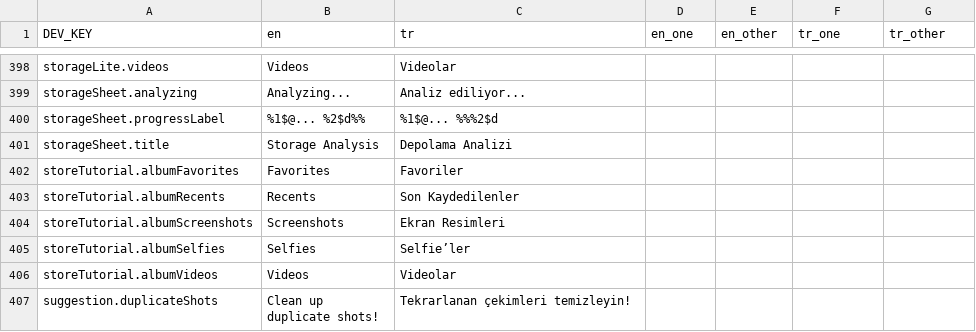
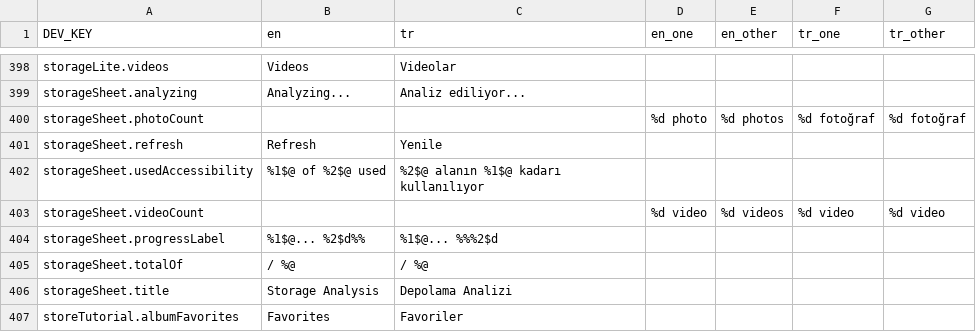
Before and after one commit to zeynepmuslim/secure-photo-cleaner-app, a CSV file: Localization/translations.csv, drawn as a sheet; only a part is shown, gaps mark what is left out; the shorter side is filled out with more unchanged rows.

Commit message:
feat: storage sheet ledger redesign
Rebuild Home's storage sheet as one column: the used figure, a segmented
bar, a ledger of Photos / Videos / Other / Available rows, a Saved card and
a footer with Refresh. The sheet is as tall as its content and picks compact
metrics after layout (short phones, the Duo's cover display, and the inner
display below the fold or in the book pose). Fonts go through
ThemeManager.Fonts, and the new strings (counts, refresh, total, VoiceOver
label) are in the CSV in English and Turkish.

```diff
--- a/Localization/translations.csv
+++ b/Localization/translations.csv
@@ -399,3 +399,8 @@ storageLite.videos;Videos;Videolar;;;;
 storageSheet.analyzing;Analyzing...;Analiz ediliyor...;;;;
+storageSheet.photoCount;;;%d photo;%d photos;%d fotoğraf;%d fotoğraf
+storageSheet.refresh;Refresh;Yenile;;;;
+storageSheet.usedAccessibility;%1$@ of %2$@ used;%2$@ alanın %1$@ kadarı kullanılıyor;;;;
+storageSheet.videoCount;;;%d video;%d videos;%d video;%d video
 storageSheet.progressLabel;%1$@... %2$d%%;%1$@... %%%2$d;;;;
+storageSheet.totalOf;/ %@;/ %@;;;;
 storageSheet.title;Storage Analysis;Depolama Analizi;;;;
```
Also changed, not shown: 5 other files.
